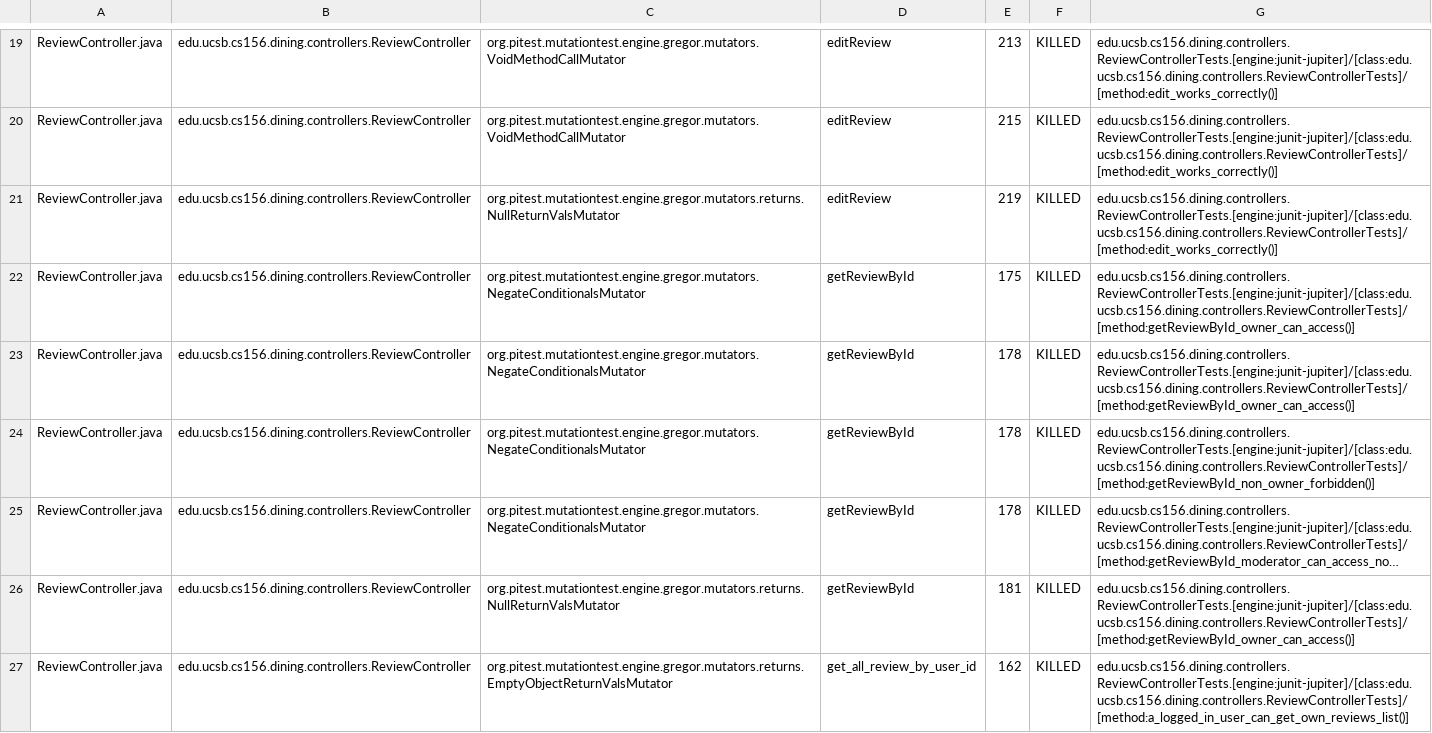
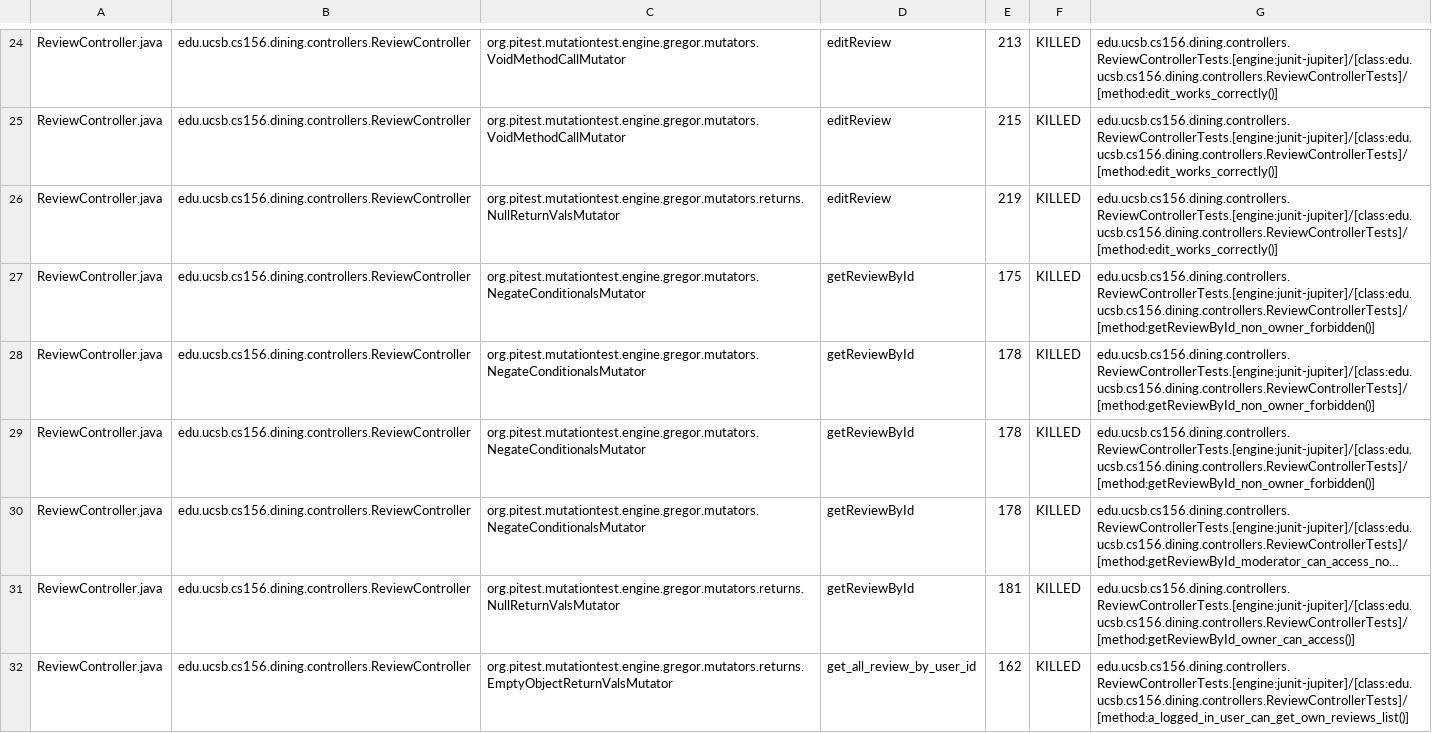
Before and after one commit to ucsb-cs156-f25/proj-dining-f25-07, a CSV file: prs/20/pitest/mutations.csv, drawn as a sheet; only a part is shown, gaps mark what is left out; long unchanged cells end in …; the diff covers the shown part only.

Commit message:
Deploying to gh-pages from @ ucsb-cs156-f25/proj-dining-f25-07@0f4640ced60675d2786052979987413973cb83c4 🚀

```diff
--- a/prs/20/pitest/mutations.csv
+++ b/prs/20/pitest/mutations.csv
@@ -21,4 +26,4 @@ ReviewController.java,edu.ucsb.cs156.dining.controllers.ReviewController,org.pit
 ReviewController.java,edu.ucsb.cs156.dining.controllers.ReviewController,org.pitest.mutationtest.engine.gregor.mutators.returns.NullReturnValsMutator,editReview,219,KILLED,edu.ucsb.cs156.dining.controllers.ReviewControllerTests.[engine:junit-jupiter]/[class:edu.ucsb.cs156.dining.controllers.ReviewControllerTests]/[method:edit_works_correctly()]
-ReviewController.java,edu.ucsb.cs156.dining.controllers.ReviewController,org.pitest.mutationtest.engine.gregor.mutators.NegateConditionalsMutator,getReviewById,175,KILLED,edu.ucsb.cs156.dining.controllers.ReviewControllerTests.[engine:junit-jupiter]/[class:edu.ucsb.cs156.dining.controllers.ReviewControllerTests]/[method:getReviewById_owner_can_access()]
-ReviewController.java,edu.ucsb.cs156.dining.controllers.ReviewController,org.pitest.mutationtest.engine.gregor.mutators.NegateConditionalsMutator,getReviewById,178,KILLED,edu.ucsb.cs156.dining.controllers.ReviewControllerTests.[engine:junit-jupiter]/[class:edu.ucsb.cs156.dining.controllers.ReviewControllerTests]/[method:getReviewById_owner_can_access()]
+ReviewController.java,edu.ucsb.cs156.dining.controllers.ReviewController,org.pitest.mutationtest.engine.gregor.mutators.NegateConditionalsMutator,getReviewById,175,KILLED,edu.ucsb.cs156.dining.controllers.ReviewControllerTests.[engine:junit-jupiter]/[class:edu.ucsb.cs156.dining.controllers.ReviewControllerTests]/[method:getReviewById_non_owner_forbidden()]
+ReviewController.java,edu.ucsb.cs156.dining.controllers.ReviewController,org.pitest.mutationtest.engine.gregor.mutators.NegateConditionalsMutator,getReviewById,178,KILLED,edu.ucsb.cs156.dining.controllers.ReviewControllerTests.[engine:junit-jupiter]/[class:edu.ucsb.cs156.dining.controllers.ReviewControllerTests]/[method:getReviewById_non_owner_forbidden()]
 ReviewController.java,edu.ucsb.cs156.dining.controllers.ReviewController,org.pitest.mutationtest.engine.gregor.mutators.NegateConditionalsMutator,getReviewById,178,KILLED,edu.ucsb.cs156.dining.controllers.ReviewControllerTests.[engine:junit-jupiter]/[class:edu.ucsb.cs156.dining.controllers.ReviewControllerTests]/[method:getReviewById_non_owner_forbidden()]
```
Also changed, not shown: 1 added row, 1 removed row, 27 moved rows and 15 edited cells elsewhere in this file, 17 other files.
